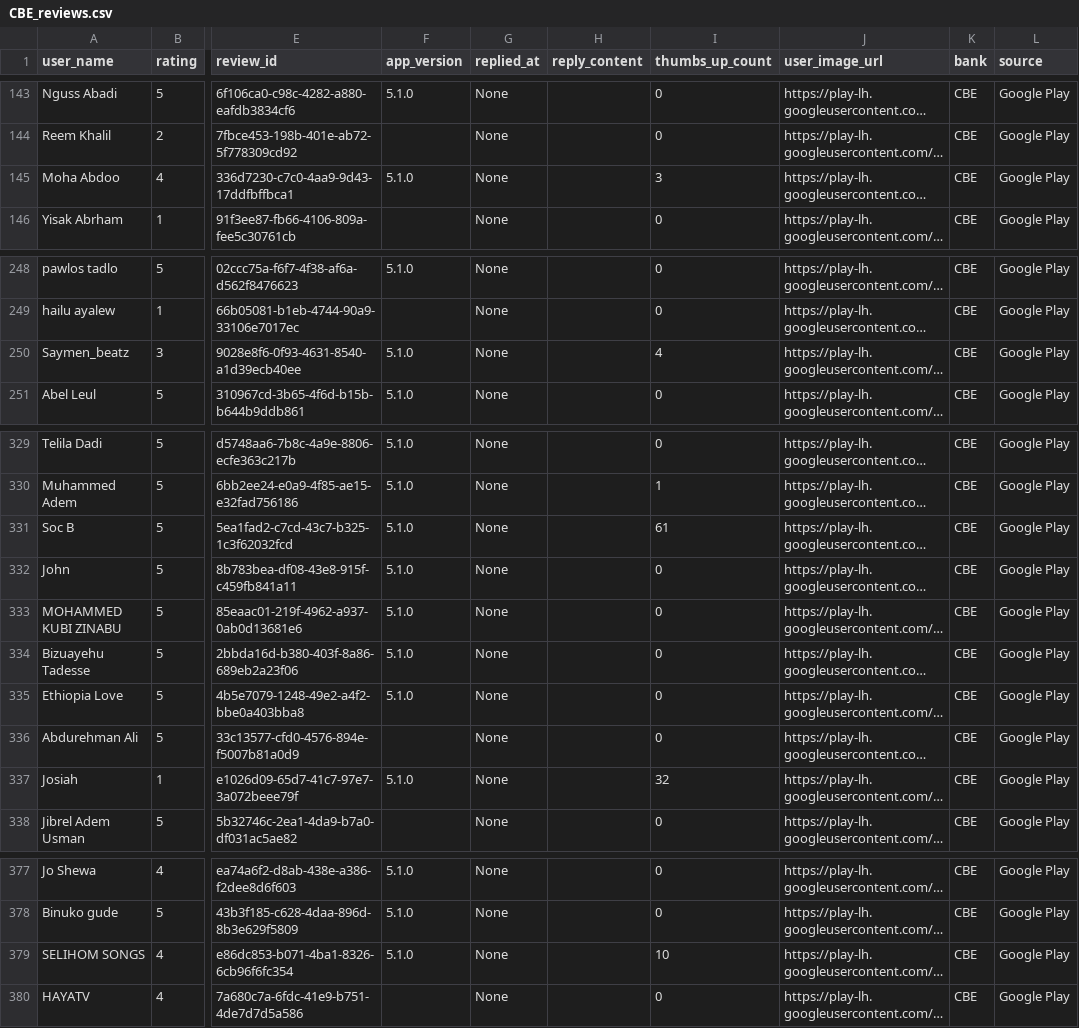
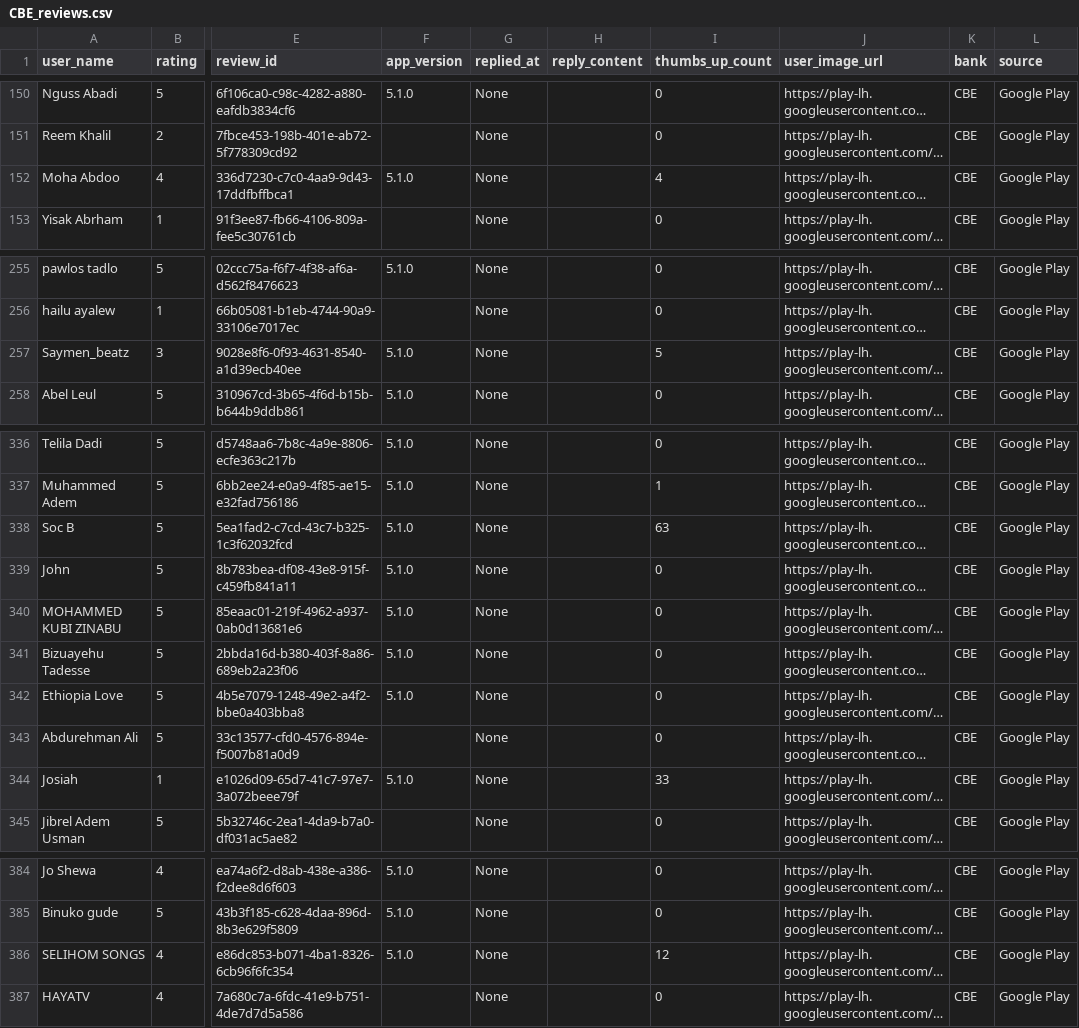
Before and after one commit to Naod-Mergiya/Customer-Experience-Analytics-for-Fintech-Apps, a CSV file: data/CBE_reviews.csv, drawn as a sheet; only a part is shown, gaps mark what is left out; long unchanged cells end in …; addresses are those after the commit; the diff covers the shown part only; the diff names each change by its address in the sheet, - before the commit and + after, or states it on an @@ line.

```diff
--- a/data/CBE_reviews.csv
+++ b/data/CBE_reviews.csv
-I152 (thumbs_up_count): 3
+I152 (thumbs_up_count): 4
-I257 (thumbs_up_count): 4
+I257 (thumbs_up_count): 5
-I338 (thumbs_up_count): 61
+I338 (thumbs_up_count): 63
-I344 (thumbs_up_count): 32
+I344 (thumbs_up_count): 33
-I386 (thumbs_up_count): 10
+I386 (thumbs_up_count): 12
```
Also changed, not shown: 7 added rows, 7 removed rows and 10 edited cells elsewhere in this file, data/BOA_reviews.csv, data/Dashen_reviews.csv, 8 other files.
